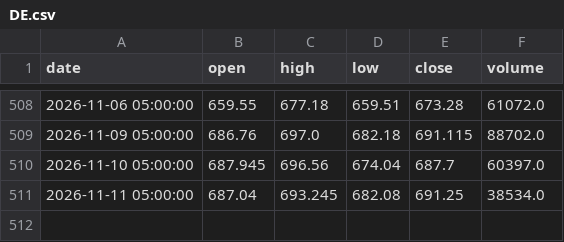
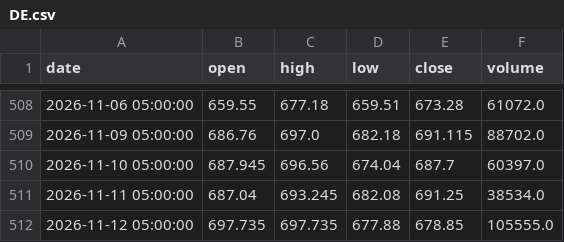
Before and after one commit to A-beaner/api-model, a CSV file: data/DE.csv, drawn as a sheet; only a part is shown, gaps mark what is left out.

```diff
--- a/data/DE.csv
+++ b/data/DE.csv
@@ -511 +511,2 @@ date,open,high,low,close,volume
 2026-11-11 05:00:00,687.04,693.245,682.08,691.25,38534.0
+2026-11-12 05:00:00,697.735,697.735,677.88,678.85,105555.0
```
Also changed, not shown: data/ETN.csv, data/GE.csv, 40 other files.
